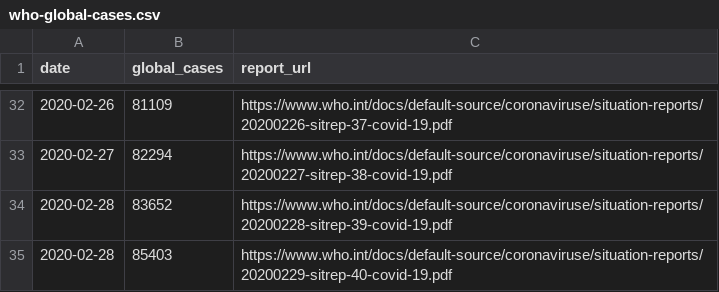
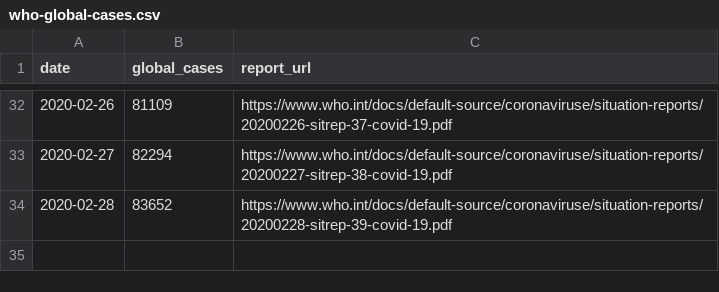
Before and after one commit to alext234/coronavirus-stats, a CSV file: data/who-global-cases.csv, drawn as a sheet; only a part is shown, gaps mark what is left out.

Commit message:
Update who-global-cases.csv

```diff
--- a/data/who-global-cases.csv
+++ b/data/who-global-cases.csv
@@ -34,2 +34 @@ date,global_cases,report_url
 2020-02-28,83652,https://www.who.int/docs/default-source/coronaviruse/situation-reports/20200228-sitrep-39-covid-19.pdf
-2020-02-28,85403,https://www.who.int/docs/default-source/coronaviruse/situation-reports/20200229-sitrep-40-covid-19.pdf
```
